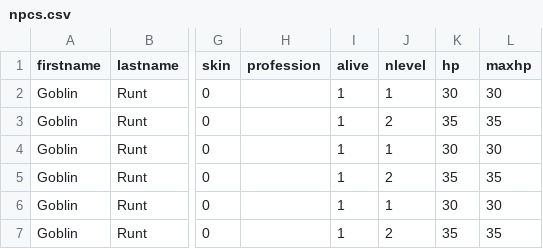
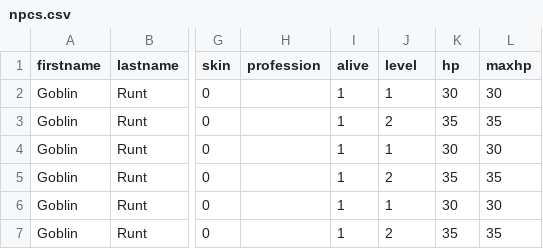
Before and after one commit to hintron/Oldentide, a CSV file: Server/db/npcs.csv, drawn as a sheet; only a part is shown, gaps mark what is left out; the diff names each change by its address in the sheet, - before the commit and + after, or states it on an @@ line.

```diff
--- a/Server/db/npcs.csv
+++ b/Server/db/npcs.csv
-J1: nlevel
+J1: level
```
Also changed, not shown: 6 other files.
